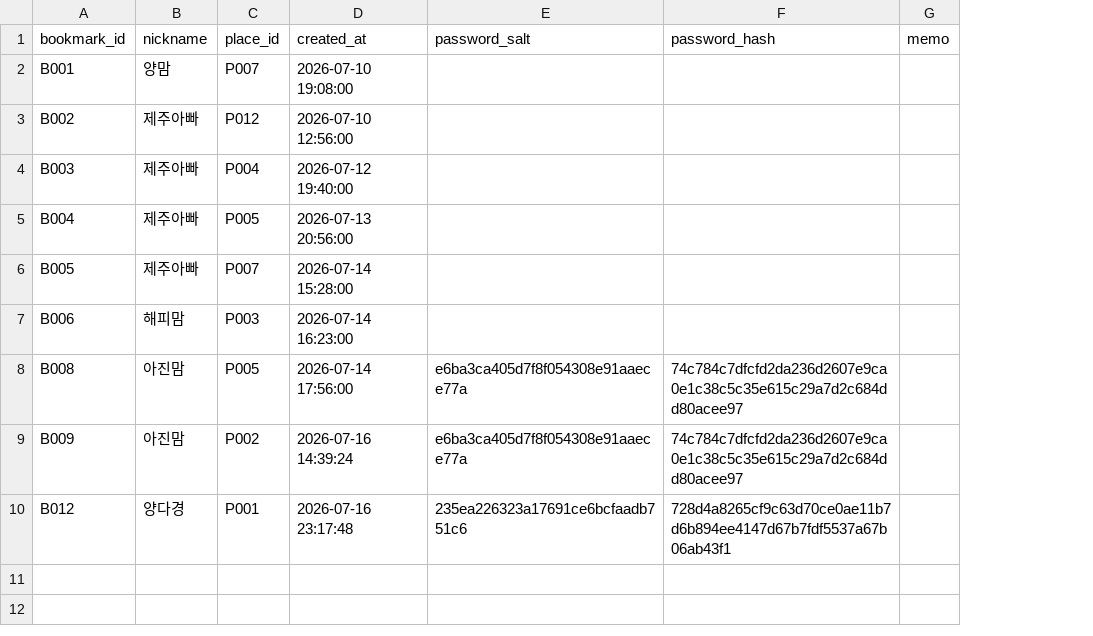
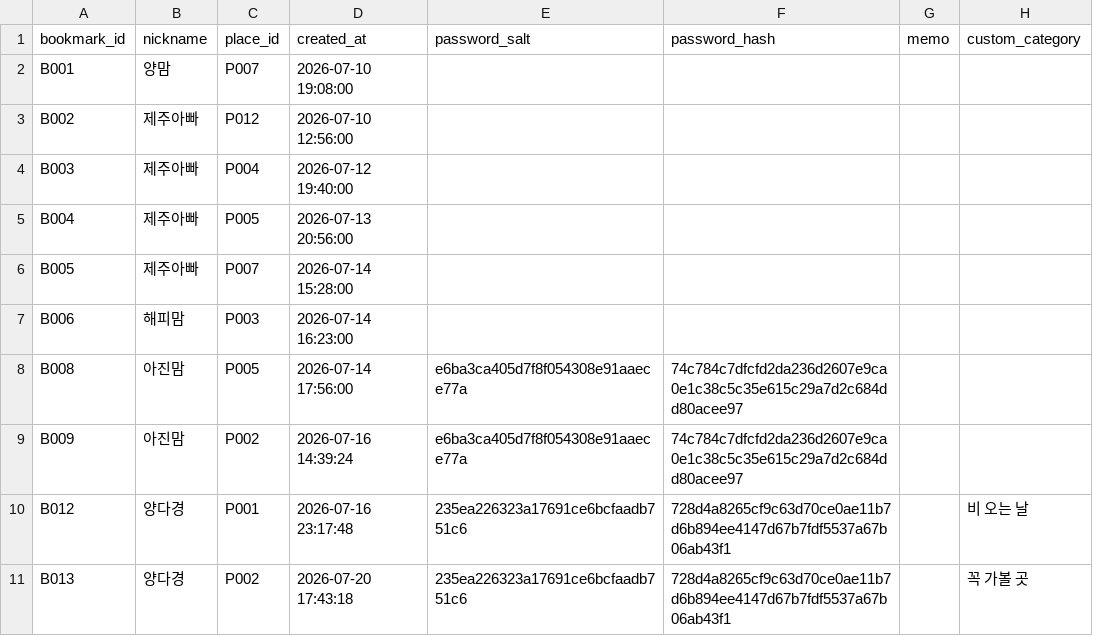
Before and after one commit to yangdk02/jeju-irang, a CSV file: data/bookmarks.csv, drawn as a sheet; the diff names each change by its address in the sheet, - before the commit and + after, or states it on an @@ line.

Commit message:
bookmarks

```diff
--- a/data/bookmarks.csv
+++ b/data/bookmarks.csv
+column H (custom_category), row 10: 비 오는 날
+row 11: B013 | 양다경 | P002 | 2026-07-20 17:43:18 | 235ea226323a17691ce6bcfaadb751c6 | 728d4a8265cf9c63d70ce0ae11b7d6b894ee4147d67b7fdf5537a67b06ab43f1 |  | 꼭 가볼 곳
```
Also changed, not shown: 12 other files.
